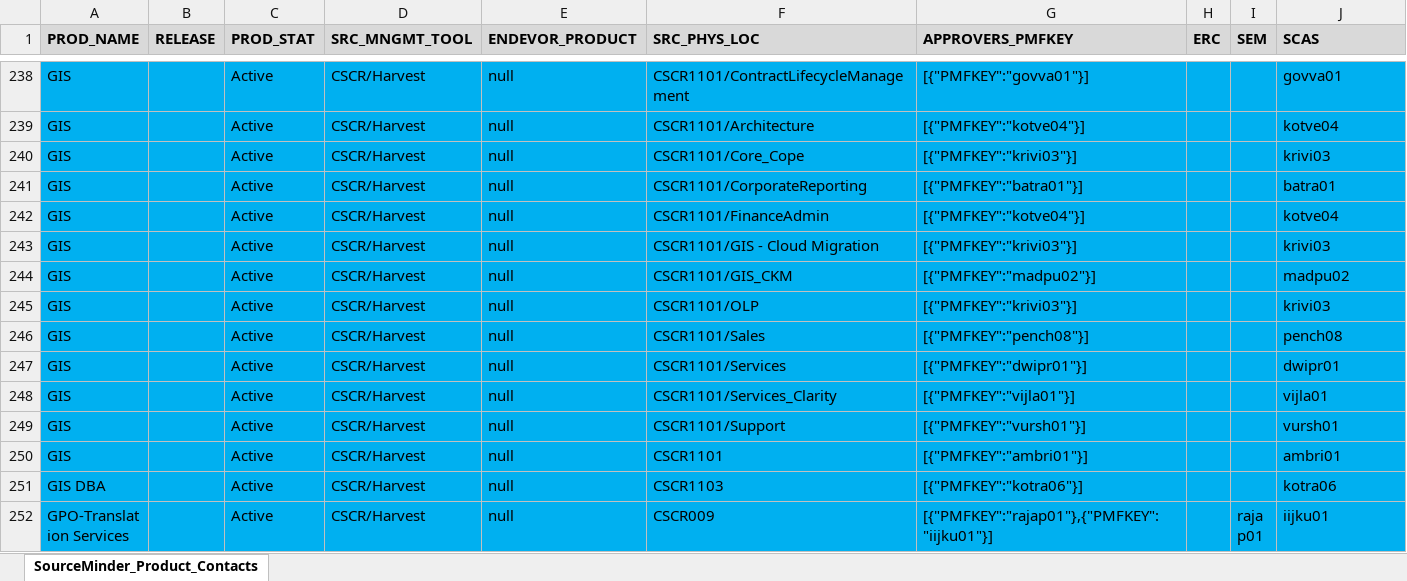
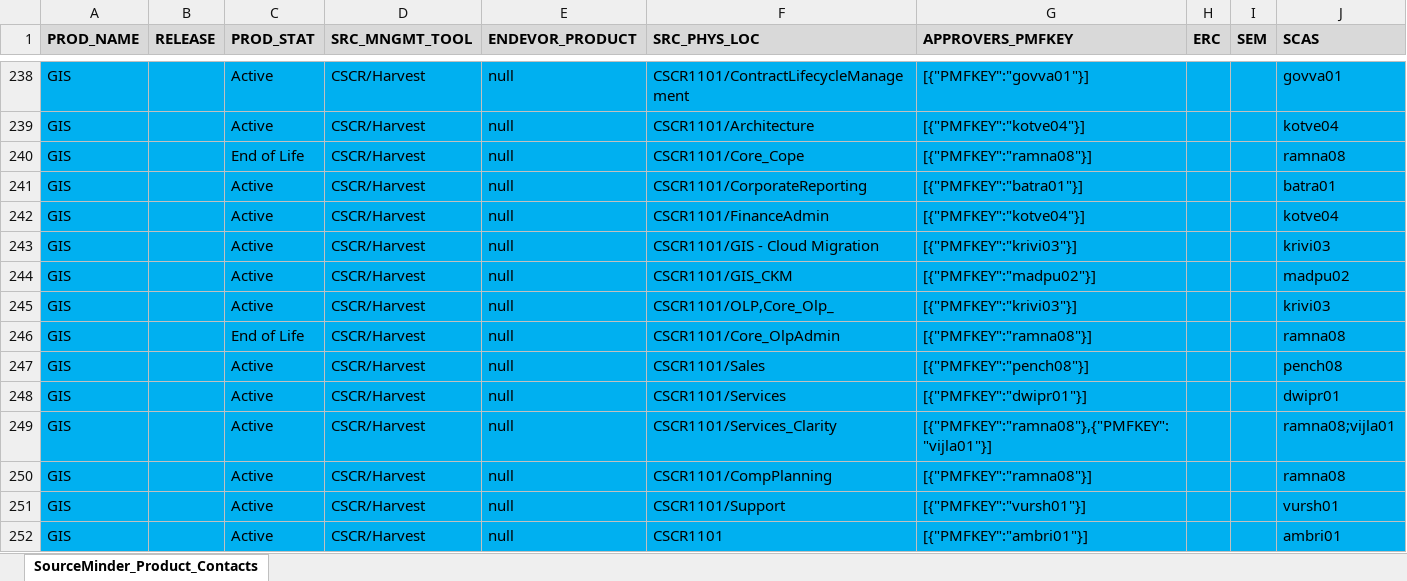
Before and after one commit to morjo02jm/SCM-Attestation-Common-LDAP, an Excel workbook: commonldap/SourceMinder_Product_Contacts.xlsx, sheet SourceMinder_Product_Contacts, drawn as a sheet; only a part is shown, gaps mark what is left out; the shorter side is filled out with more unchanged rows; values as stored, in another font and other column widths than the file's, no borders; addresses are those after the commit; the diff names each change by its address in the sheet, - before the commit and + after, or states it on an @@ line.

Commit message:
Update contact data

```diff
--- a/commonldap/SourceMinder_Product_Contacts.xlsx (sheet SourceMinder_Product_Contacts)
+++ b/commonldap/SourceMinder_Product_Contacts.xlsx (sheet SourceMinder_Product_Contacts)
-C240 (PROD_STAT): Active
+C240 (PROD_STAT): End of Life
-G240 (APPROVERS_PMFKEY): [{"PMFKEY":"krivi03"}]
+G240 (APPROVERS_PMFKEY): [{"PMFKEY":"ramna08"}]
-J240 (SCAS): krivi03
+J240 (SCAS): ramna08
-F245 (SRC_PHYS_LOC): CSCR1101/OLP
+F245 (SRC_PHYS_LOC): CSCR1101/OLP,Core_Olp_
+row 246: GIS |  | End of Life | CSCR/Harvest | null | CSCR1101/Core_OlpAdmin | [{"PMFKEY":"ramna08"}] |  |  | ramna08
-G249 (APPROVERS_PMFKEY): [{"PMFKEY":"vijla01"}]
+G249 (APPROVERS_PMFKEY): [{"PMFKEY":"ramna08"},{"PMFKEY":"vijla01"}]
-J249 (SCAS): vijla01
+J249 (SCAS): ramna08;vijla01
+row 250: GIS |  | Active | CSCR/Harvest | null | CSCR1101/CompPlanning | [{"PMFKEY":"ramna08"}] |  |  | ramna08
```
Also changed, not shown: 1 other file.
